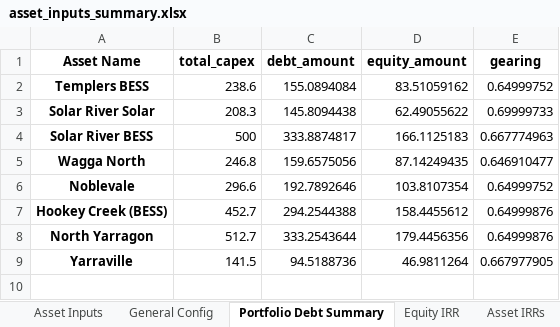
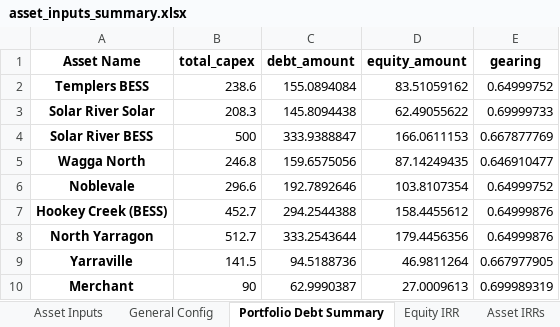
Before and after one commit to woodid012/backend-renew, an Excel workbook: output/model_results/asset_inputs_summary.xlsx, sheet Portfolio Debt Summary, drawn as a sheet; values as stored, in another font and other column widths than the file's, no borders; the diff names each change by its address in the sheet, - before the commit and + after, or states it on an @@ line.

```diff
--- a/output/model_results/asset_inputs_summary.xlsx (sheet Portfolio Debt Summary)
+++ b/output/model_results/asset_inputs_summary.xlsx (sheet Portfolio Debt Summary)
-C4 (debt_amount): 333.8874817
+C4 (debt_amount): 333.9388847
-D4 (equity_amount): 166.1125183
+D4 (equity_amount): 166.0611153
-E4 (gearing): 0.667774963
+E4 (gearing): 0.667877769
+row 10: Merchant | 90 | 62.9990387 | 27.0009613 | 0.699989319
```
Also changed, not shown: sheet Asset Inputs, sheet Asset IRRs, sheet Equity IRR, output/model_results/asset_1.xlsx, output/model_results/asset_2.xlsx, 13 other files.
